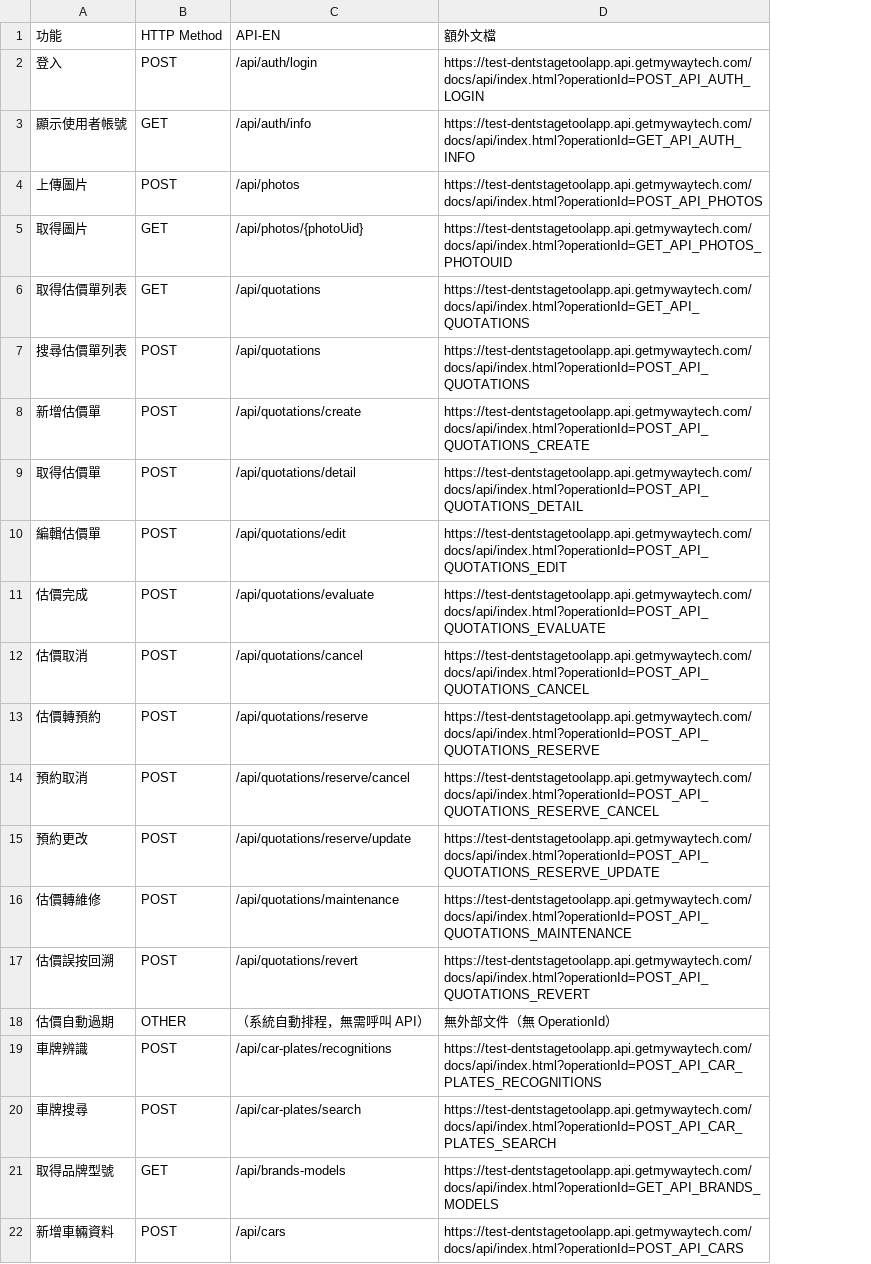
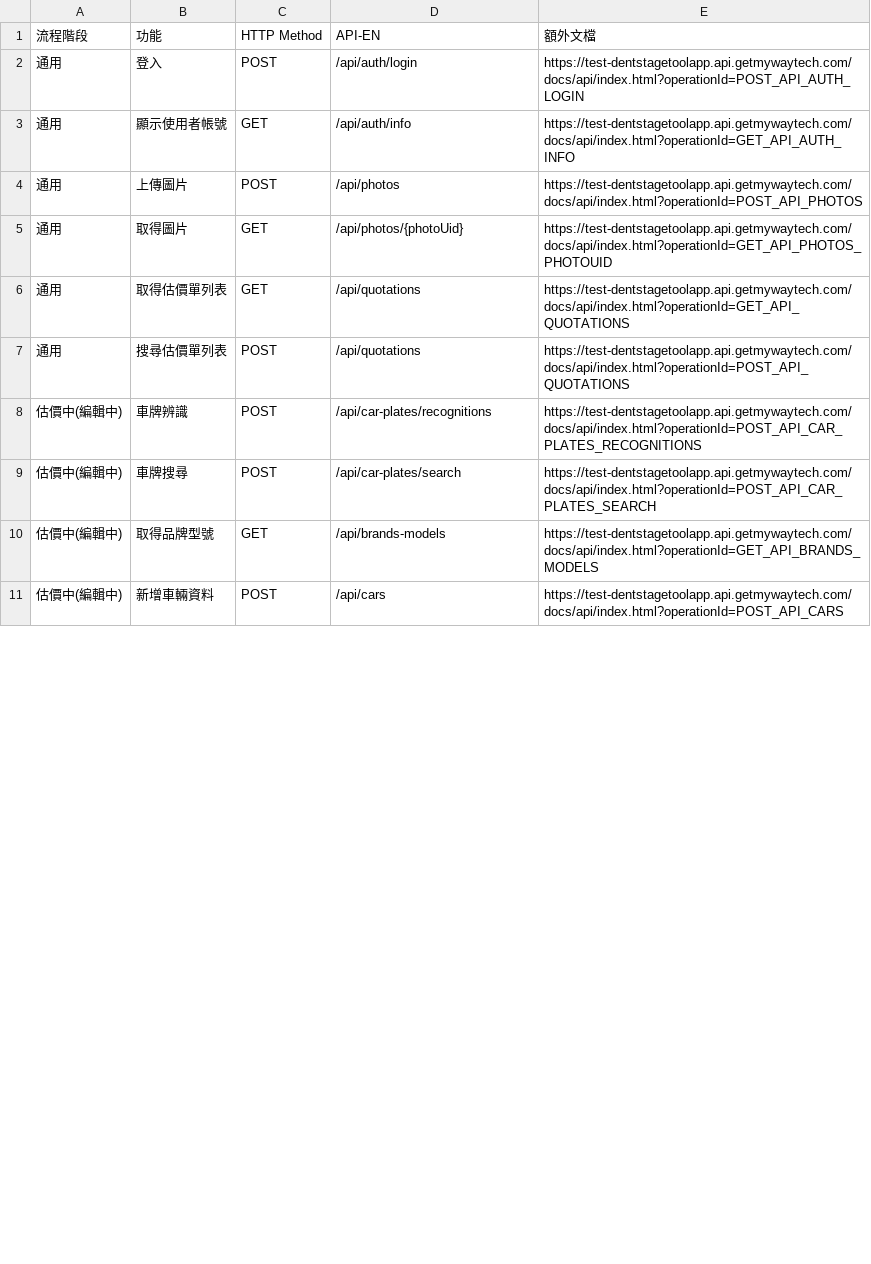
Before and after one commit to mywaytech168/DentstageToolApp_Backend, a CSV file: docs/api_endpoint_mapping.csv, drawn as a sheet; only a part is shown; removed rows and columns are numbered as before the commit, all else as after; the diff covers the shown part only; the diff names each change by its address in the sheet, - before the commit and + after, or states it on an @@ line.

Commit message:
文件 - 修正 - API對應表 - 補齊流程與接口映射

```diff
--- a/docs/api_endpoint_mapping.csv
+++ b/docs/api_endpoint_mapping.csv
+column A, rows 1-11: 流程階段 | 通用 | 通用 | 通用 | 通用 | 通用 | 通用 | 估價中(編輯中) | 估價中(編輯中) | 估價中(編輯中) | 估價中(編輯中)
@@ row 8 moved to row 15: 估價中(編輯中) @@
@@ row 9 moved to row 16: 估價中(編輯中) @@
@@ row 10 moved to row 19: 估價中(編輯中) @@
@@ row 11 moved to row 20: 估價中(編輯中) @@
-row 12: 估價取消 | POST | /api/quotations/cancel | https://test-dentstagetoolapp.api.getmywaytech.com/docs/api/index.html?operationId=POST_API_QUOTATIONS_CANCEL
-row 13: 估價轉預約 | POST | /api/quotations/reserve | https://test-dentstagetoolapp.api.getmywaytech.com/docs/api/index.html?operationId=POST_API_QUOTATIONS_RESERVE
-row 14: 預約取消 | POST | /api/quotations/reserve/cancel | https://test-dentstagetoolapp.api.getmywaytech.com/docs/api/index.html?operationId=POST_API_QUOTATIONS_RESERVE_CANCEL
-row 15: 預約更改 | POST | /api/quotations/reserve/update | https://test-dentstagetoolapp.api.getmywaytech.com/docs/api/index.html?operationId=POST_API_QUOTATIONS_RESERVE_UPDATE
-row 16: 估價轉維修 | POST | /api/quotations/maintenance | https://test-dentstagetoolapp.api.getmywaytech.com/docs/api/index.html?operationId=POST_API_QUOTATIONS_MAINTENANCE
-row 17: 估價誤按回溯 | POST | /api/quotations/revert | https://test-dentstagetoolapp.api.getmywaytech.com/docs/api/index.html?operationId=POST_API_QUOTATIONS_REVERT
-row 18: 估價自動過期 | OTHER | （系統自動排程，無需呼叫 API） | 無外部文件（無 OperationId）
```
Also changed, not shown: 14 added rows, 3 removed rows, 2 moved rows and 1 edited cell elsewhere in this file.
